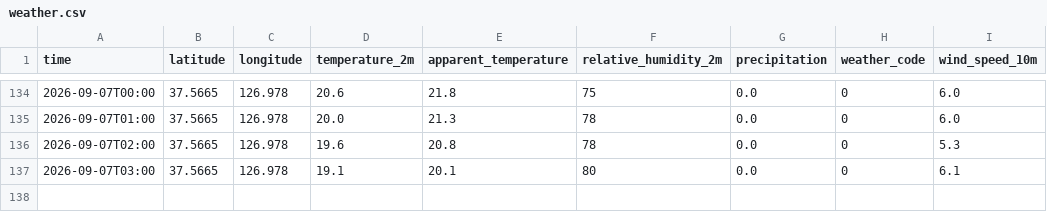
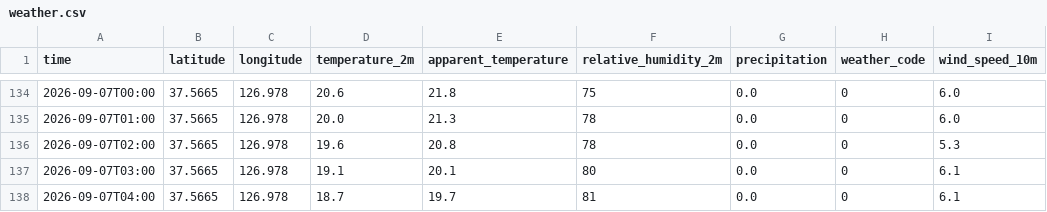
Before and after one commit to aruynie-ctrl/seoul, a CSV file: data/weather.csv, drawn as a sheet; only a part is shown, gaps mark what is left out.

```diff
--- a/data/weather.csv
+++ b/data/weather.csv
@@ -137 +137,2 @@ time,latitude,longitude,temperature_2m,apparent_temperature,relative_humidity_2m
 2026-09-07T03:00,37.5665,126.978,19.1,20.1,80,0.0,0,6.1
+2026-09-07T04:00,37.5665,126.978,18.7,19.7,81,0.0,0,6.1
```
